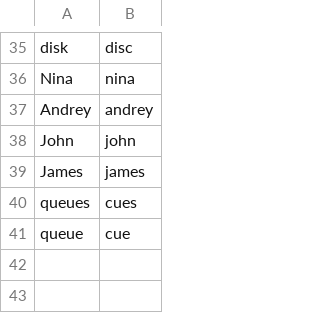
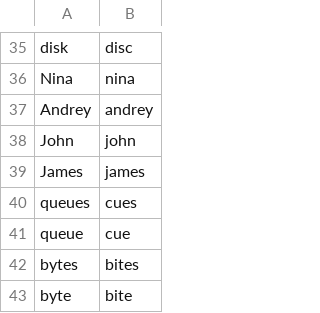
Before and after one commit to seabadger/knausj_talon, a CSV file: settings/words_to_replace.csv, drawn as a sheet; only a part is shown, gaps mark what is left out.

```diff
--- a/settings/words_to_replace.csv
+++ b/settings/words_to_replace.csv
@@ -41 +41,3 @@ queues,cues
 queue,cue
+bytes,bites
+byte,bite
```
Also changed, not shown: settings/additional_words.csv, 3 other files.
